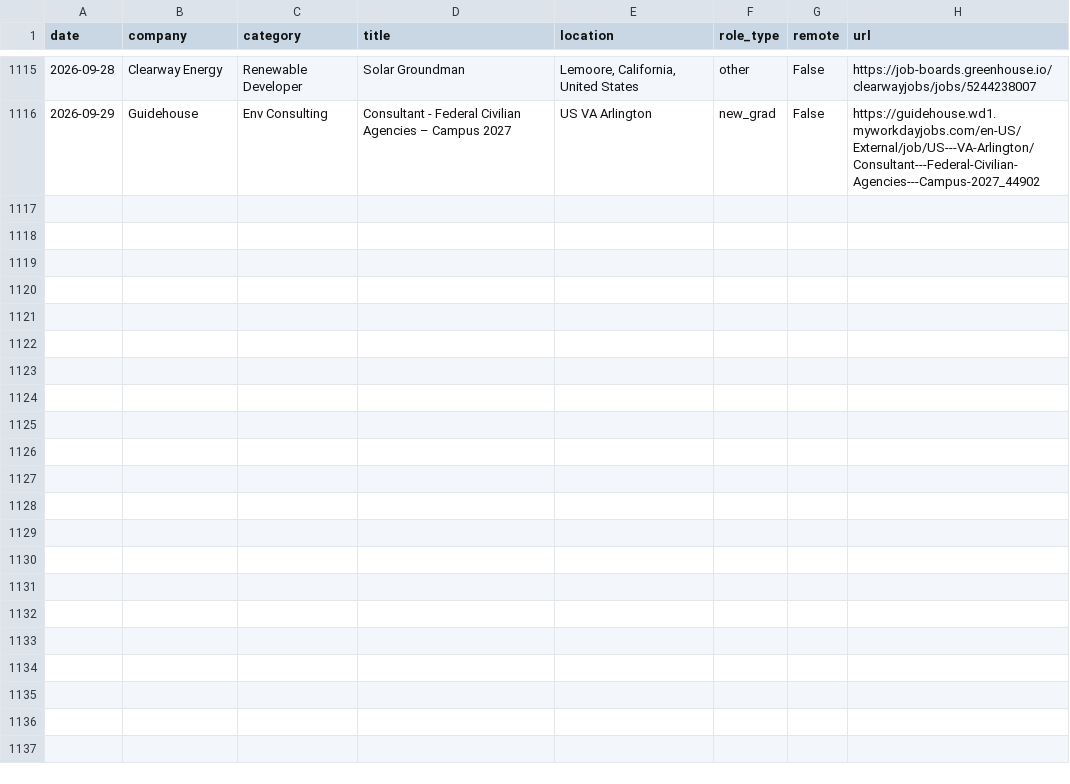
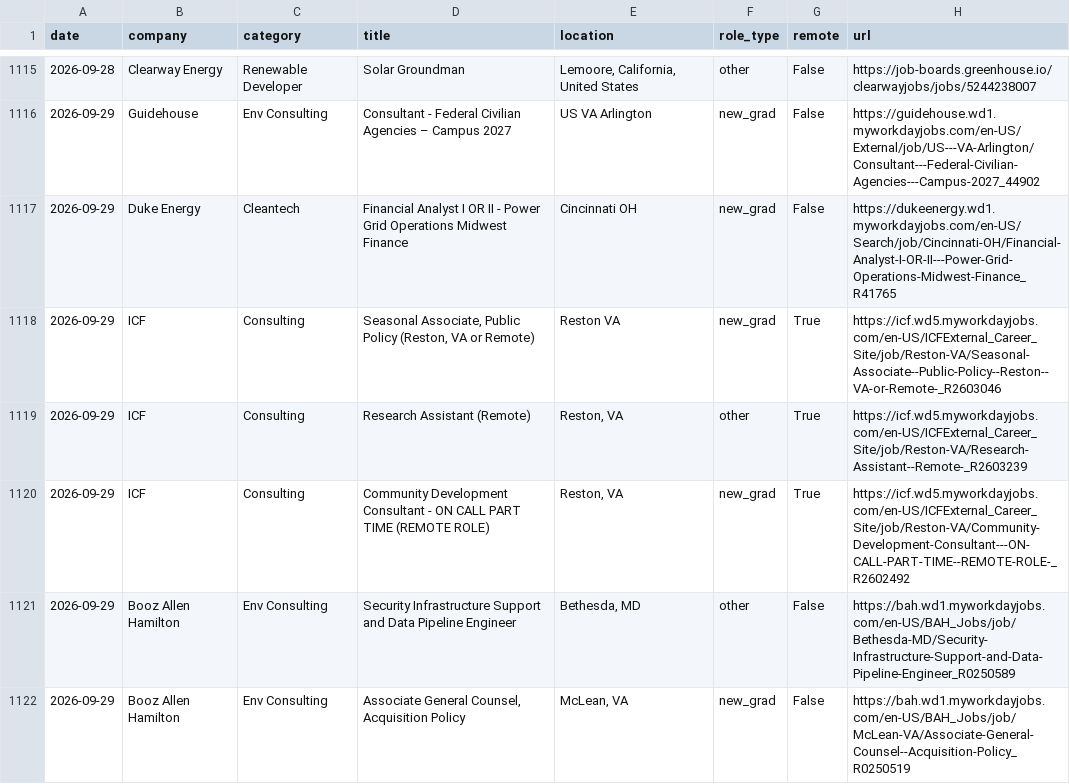
Before and after one commit to calvincj/job-tracker, a CSV file: data/new_jobs.csv, drawn as a sheet; only a part is shown, gaps mark what is left out.

```diff
--- a/data/new_jobs.csv
+++ b/data/new_jobs.csv
@@ -1116 +1116,7 @@ date,company,category,title,location,role_type,remote,url
 2026-09-29,Guidehouse,Env Consulting,Consultant - Federal Civilian Agencies – Campus 2027,US   VA Arlington,new_grad,False,https://guidehouse.wd1.myworkdayjobs.com/en-US/External/job/US---VA-Arlington/Consultant---Federal-Civilian-Agencies---Campus-2027_44902
+2026-09-29,Duke Energy,Cleantech,Financial Analyst I OR II - Power Grid Operations Midwest Finance,Cincinnati OH,new_grad,False,https://dukeenergy.wd1.myworkdayjobs.com/en-US/Search/job/Cincinnati-OH/Financial-Analyst-I-OR-II---Power-Grid-Operations-Midwest-Finance_R41765
+2026-09-29,ICF,Consulting,"Seasonal Associate, Public Policy (Reston, VA or Remote)",Reston VA,new_grad,True,https://icf.wd5.myworkdayjobs.com/en-US/ICFExternal_Career_Site/job/Reston-VA/Seasonal-Associate--Public-Policy--Reston--VA-or-Remote-_R2603046
+2026-09-29,ICF,Consulting,Research Assistant (Remote),"Reston, VA",other,True,https://icf.wd5.myworkdayjobs.com/en-US/ICFExternal_Career_Site/job/Reston-VA/Research-Assistant--Remote-_R2603239
+2026-09-29,ICF,Consulting,Community Development Consultant - ON CALL PART TIME (REMOTE ROLE),"Reston, VA",new_grad,True,https://icf.wd5.myworkdayjobs.com/en-US/ICFExternal_Career_Site/job/Reston-VA/Community-Development-Consultant---ON-CALL-PART-TIME--REMOTE-ROLE-_R2602492
+2026-09-29,Booz Allen Hamilton,Env Consulting,Security Infrastructure Support and Data Pipeline Engineer,"Bethesda, MD",other,False,https://bah.wd1.myworkdayjobs.com/en-US/BAH_Jobs/job/Bethesda-MD/Security-Infrastructure-Support-and-Data-Pipeline-Engineer_R0250589
+2026-09-29,Booz Allen Hamilton,Env Consulting,"Associate General Counsel, Acquisition Policy","McLean, VA",new_grad,False,https://bah.wd1.myworkdayjobs.com/en-US/BAH_Jobs/job/McLean-VA/Associate-General-Counsel--Acquisition-Policy_R0250519
```
Also changed, not shown: 3 other files.
